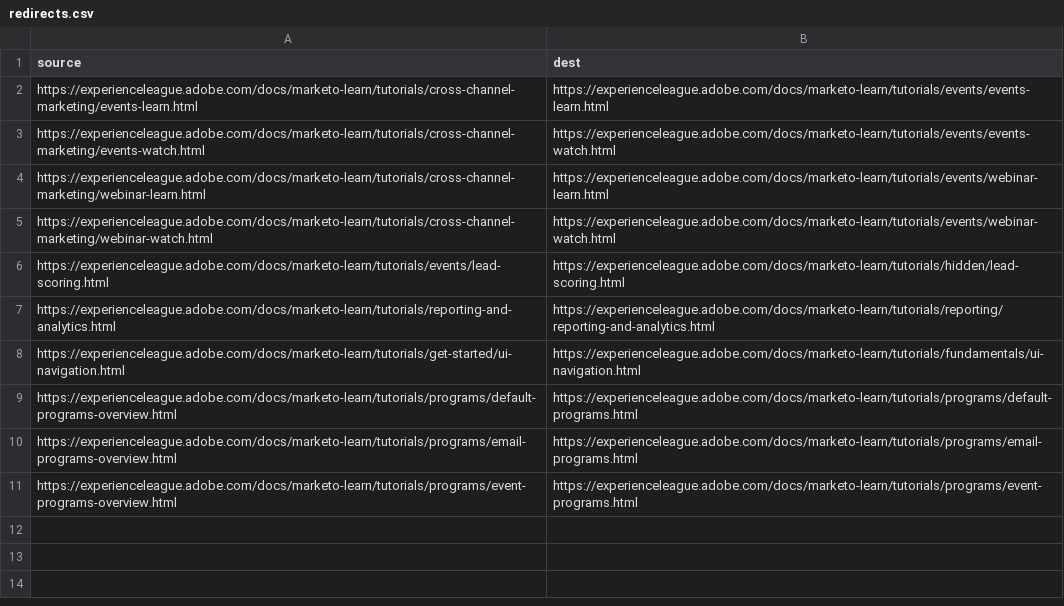
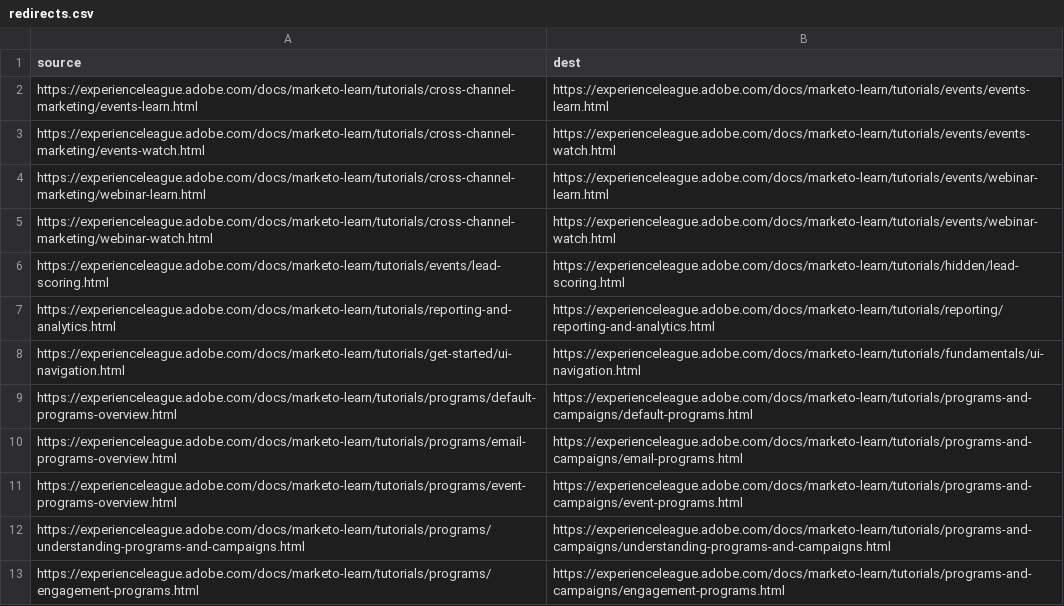
Before and after one commit to AdobeDocs/marketo-learn.it-IT, a CSV file: redirects.csv, drawn as a sheet.

Commit message:
Sync non localizable files for core commit 90b43b2d3ec56d66f8431ea9a542b3cfa87aad0a

```diff
--- a/redirects.csv
+++ b/redirects.csv
@@ -8,4 +8,6 @@ https://experienceleague.adobe.com/docs/marketo-learn/tutorials/reporting-and-an
 https://experienceleague.adobe.com/docs/marketo-learn/tutorials/get-started/ui-navigation.html,https://experienceleague.adobe.com/docs/marketo-learn/tutorials/fundamentals/ui-navigation.html
-https://experienceleague.adobe.com/docs/marketo-learn/tutorials/programs/default-programs-overview.html,https://experienceleague.adobe.com/docs/marketo-learn/tutorials/programs/default-programs.html
-https://experienceleague.adobe.com/docs/marketo-learn/tutorials/programs/email-programs-overview.html,https://experienceleague.adobe.com/docs/marketo-learn/tutorials/programs/email-programs.html
-https://experienceleague.adobe.com/docs/marketo-learn/tutorials/programs/event-programs-overview.html,https://experienceleague.adobe.com/docs/marketo-learn/tutorials/programs/event-programs.html
+https://experienceleague.adobe.com/docs/marketo-learn/tutorials/programs/default-programs-overview.html,https://experienceleague.adobe.com/docs/marketo-learn/tutorials/programs-and-campaigns/default-programs.html
+https://experienceleague.adobe.com/docs/marketo-learn/tutorials/programs/email-programs-overview.html,https://experienceleague.adobe.com/docs/marketo-learn/tutorials/programs-and-campaigns/email-programs.html
+https://experienceleague.adobe.com/docs/marketo-learn/tutorials/programs/event-programs-overview.html,https://experienceleague.adobe.com/docs/marketo-learn/tutorials/programs-and-campaigns/event-programs.html
+https://experienceleague.adobe.com/docs/marketo-learn/tutorials/programs/understanding-programs-and-campaigns.html,https://experienceleague.adobe.com/docs/marketo-learn/tutorials/programs-and-campaigns/understanding-programs-and-campaigns.html
+https://experienceleague.adobe.com/docs/marketo-learn/tutorials/programs/engagement-programs.html,https://experienceleague.adobe.com/docs/marketo-learn/tutorials/programs-and-campaigns/engagement-programs.html
```
